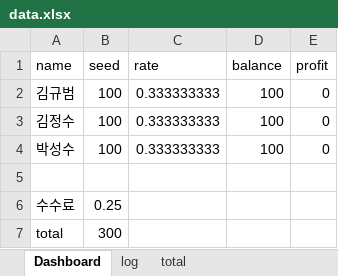
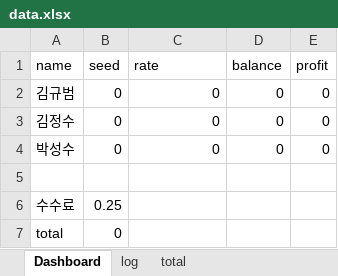
Before and after one commit to KyubeomKim/Erection, an Excel workbook: data/data.xlsx, sheet Dashboard, drawn as a sheet; values as stored, in another font and other column widths than the file's, no borders; the diff names each change by its address in the sheet, - before the commit and + after, or states it on an @@ line.

Commit message:
profit, commission

```diff
--- a/data/data.xlsx (sheet Dashboard)
+++ b/data/data.xlsx (sheet Dashboard)
-B2:B4 (seed): 100
+B2:B4 (seed): 0
-C2:C4 (rate): 0.333333333
+C2:C4 (rate): 0
-D2:D4 (balance): 100
+D2:D4 (balance): 0
-B7 (seed): 300
+B7 (seed): 0
```
Also changed, not shown: sheet log, sheet total, data/init.xlsx, 1 other file.
